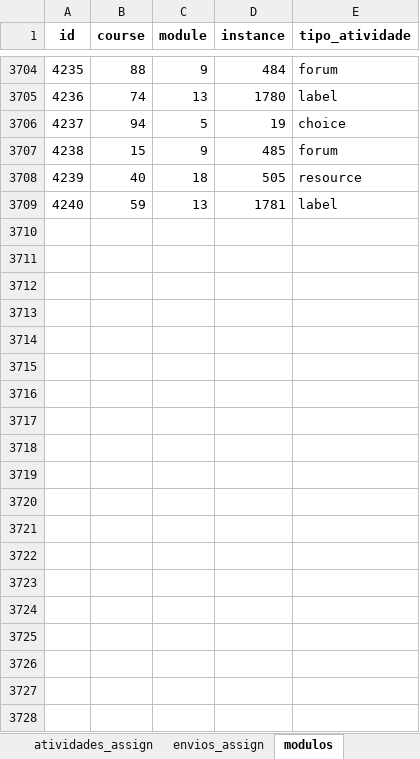
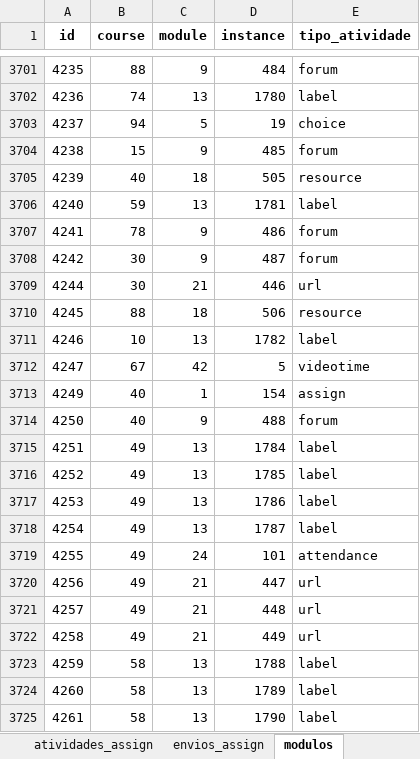
Before and after one commit to amarildorfilhoufc/eti-2025-streamlit, an Excel workbook: dados_moodle.xlsx, sheet modulos, drawn as a sheet; only a part is shown, gaps mark what is left out; values as stored, in another font and other column widths than the file's, no borders; the diff covers the shown part only; the diff names each change by its address in the sheet, - before the commit and + after, or states it on an @@ line.

```diff
--- a/dados_moodle.xlsx (sheet modulos)
+++ b/dados_moodle.xlsx (sheet modulos)
+row 3707: 4241 | 78 | 9 | 486 | forum
+row 3708: 4242 | 30 | 9 | 487 | forum
+row 3709: 4244 | 30 | 21 | 446 | url
+row 3710: 4245 | 88 | 18 | 506 | resource
+row 3711: 4246 | 10 | 13 | 1782 | label
+row 3712: 4247 | 67 | 42 | 5 | videotime
+row 3713: 4249 | 40 | 1 | 154 | assign
+row 3714: 4250 | 40 | 9 | 488 | forum
+row 3715: 4251 | 49 | 13 | 1784 | label
+row 3716: 4252 | 49 | 13 | 1785 | label
+row 3717: 4253 | 49 | 13 | 1786 | label
+row 3718: 4254 | 49 | 13 | 1787 | label
+row 3719: 4255 | 49 | 24 | 101 | attendance
+row 3720: 4256 | 49 | 21 | 447 | url
+row 3721: 4257 | 49 | 21 | 448 | url
+row 3722: 4258 | 49 | 21 | 449 | url
+row 3723: 4259 | 58 | 13 | 1788 | label
+row 3724: 4260 | 58 | 13 | 1789 | label
+row 3725: 4261 | 58 | 13 | 1790 | label
```
Also changed, not shown: 336 added rows and 3 removed rows elsewhere in this sheet, sheet envios_assign, sheet usuarios, sheet atividades_assign, 3 other files.
